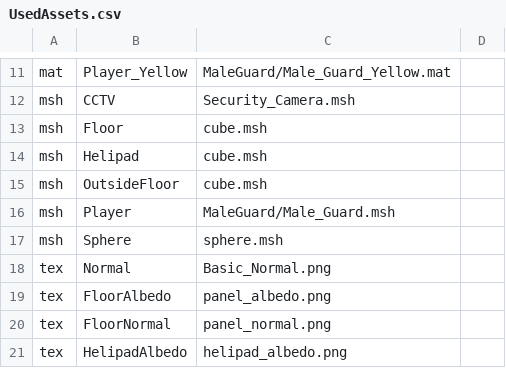
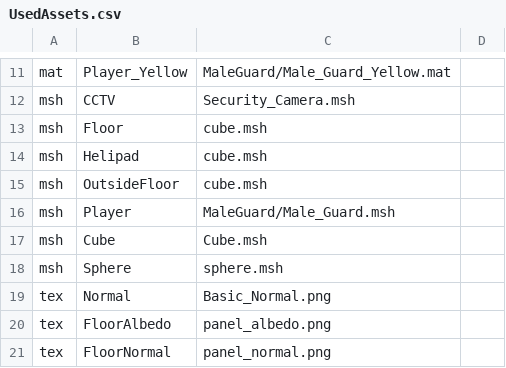
Before and after one commit to erendgrmnc/CSC8599-Project-and-Dissertation-in-Computer-Game-Engineering, a CSV file: Assets/UsedAssets.csv, drawn as a sheet; only a part is shown, gaps mark what is left out; the shorter side is filled out with more unchanged rows; the diff names each change by its address in the sheet, - before the commit and + after, or states it on an @@ line.

```diff
--- a/Assets/UsedAssets.csv
+++ b/Assets/UsedAssets.csv
+row 17: msh | Cube | Cube.msh
```
Also changed, not shown: 4 other files.
